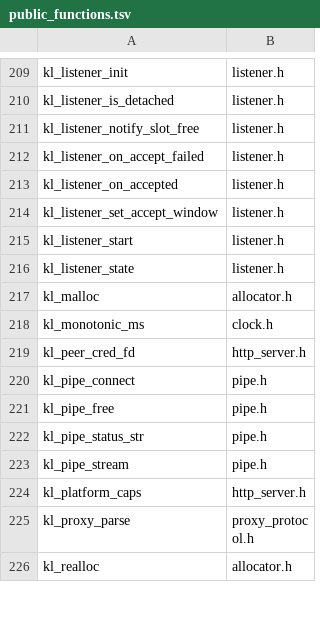
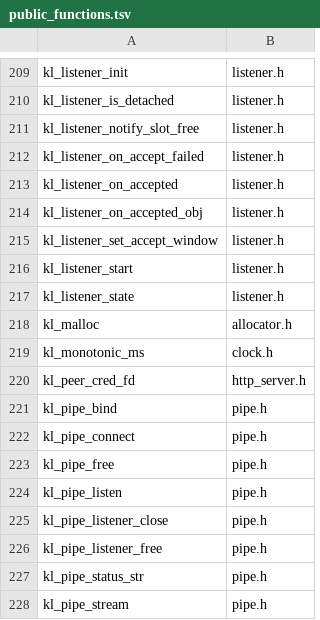
Before and after one commit to artalis-io/keel, a TSV file: docs/f2/public_functions.tsv, drawn as a sheet; only a part is shown, gaps mark what is left out; the shorter side is filled out with more unchanged rows.

```diff
--- a/docs/f2/public_functions.tsv
+++ b/docs/f2/public_functions.tsv
@@ -213,2 +213,3 @@ kl_listener_on_accept_failed	listener.h
 kl_listener_on_accepted	listener.h
+kl_listener_on_accepted_obj	listener.h
 kl_listener_set_accept_window	listener.h
@@ -219,4 +220,8 @@ kl_monotonic_ms	clock.h
 kl_peer_cred_fd	http_server.h
+kl_pipe_bind	pipe.h
 kl_pipe_connect	pipe.h
 kl_pipe_free	pipe.h
+kl_pipe_listen	pipe.h
+kl_pipe_listener_close	pipe.h
+kl_pipe_listener_free	pipe.h
 kl_pipe_status_str	pipe.h
```
Also changed, not shown: docs/f2/function_coverage.tsv, docs/f2/public_types.tsv, 24 other files.
